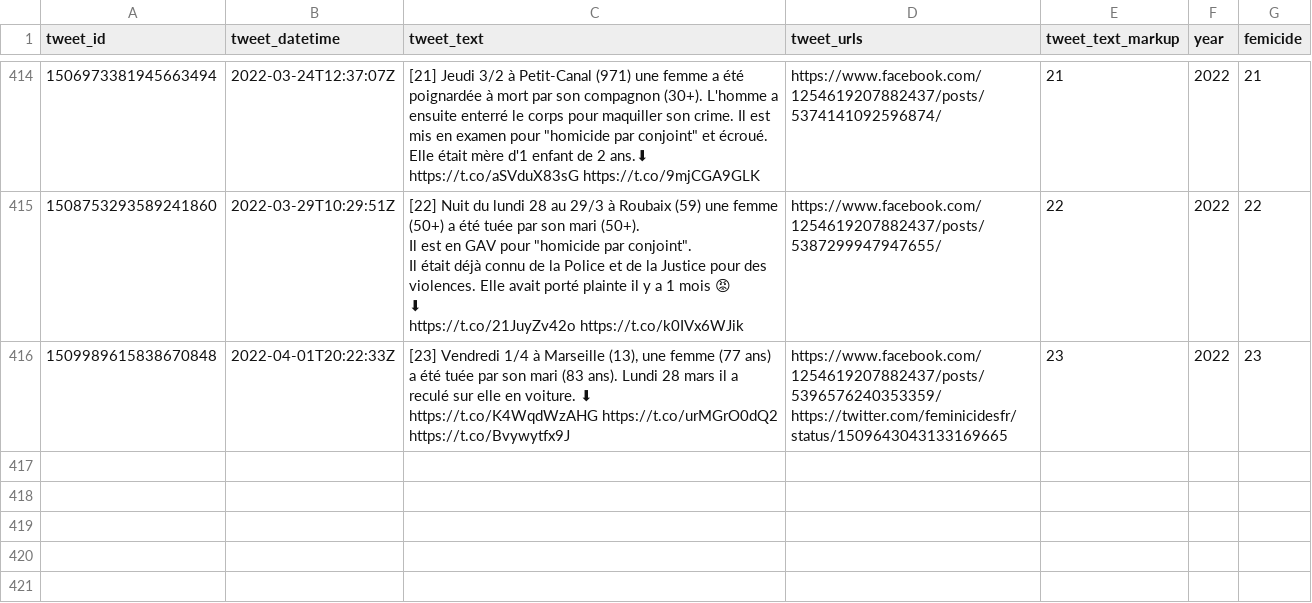
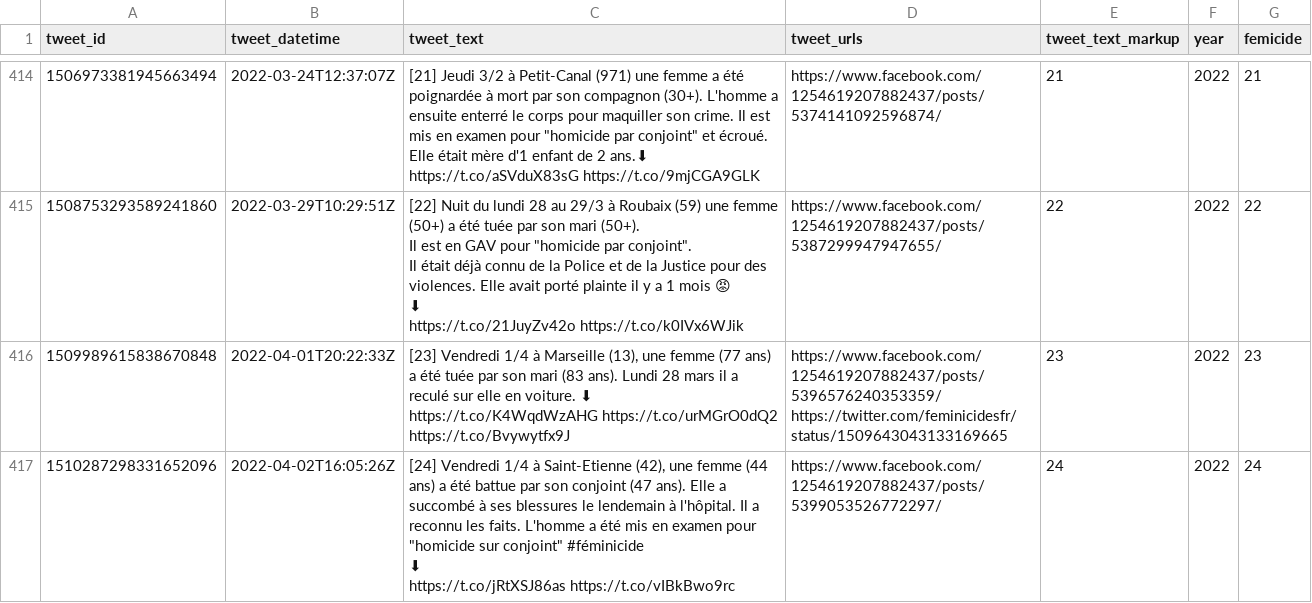
Before and after one commit to cedricbatailler/femicides_fr, a CSV file: data/femicide.csv, drawn as a sheet; only a part is shown, gaps mark what is left out; ↵ is a line break in a cell; the diff names each change by its address in the sheet, - before the commit and + after, or states it on an @@ line.

```diff
--- a/data/femicide.csv
+++ b/data/femicide.csv
+row 417: 1510287298331652096 | 2022-04-02T16:05:26Z | [24] Vendredi 1/4 à Saint-Etienne (42), une femme (44 ans) a été battue par son conjoint (47 ans). Elle a succombé à ses blessures le lendemain à l'hôpital. Il a reconnu les faits. L'homme a été mis en examen pour "homicide sur conjoint" #féminicide ↵ ⬇ ↵ https://t.co/jRtXSJ86as https://t.co/vIBkBwo9rc | https://www.facebook.com/1254619207882437/posts/5399053526772297/ | 24 | 2022 | 24
```
Also changed, not shown: 1 other file.
